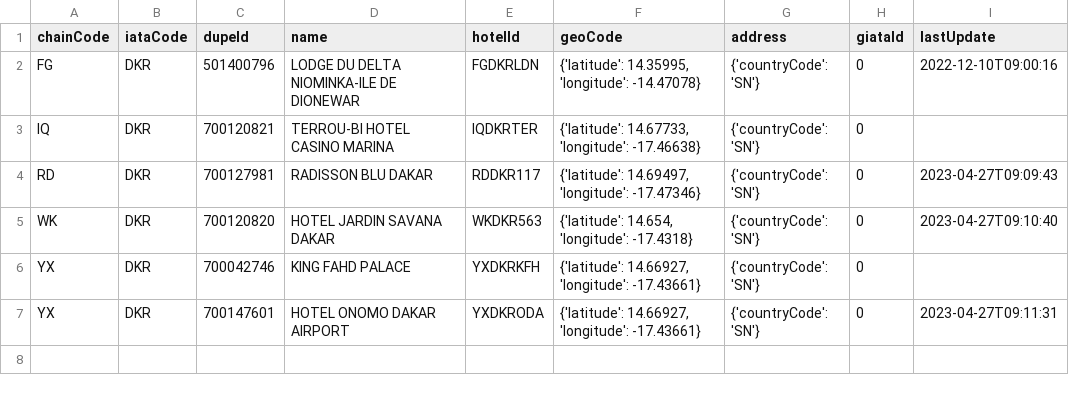
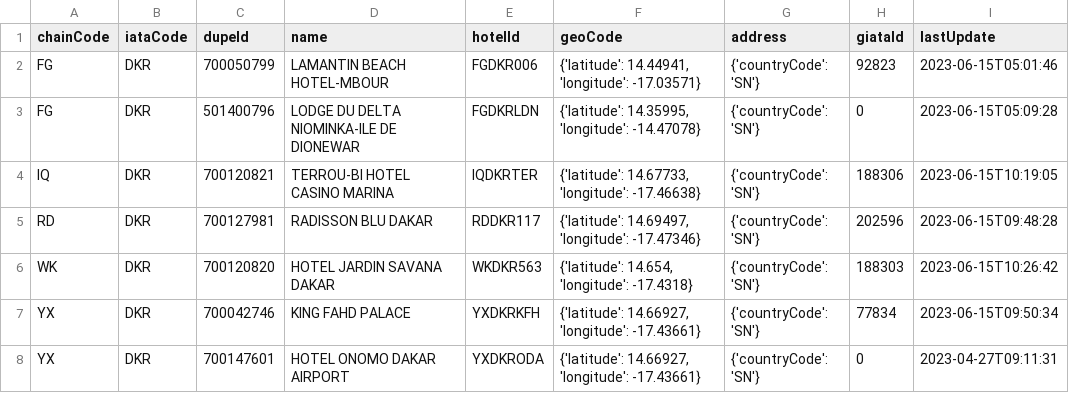
Before and after one commit to AhmedLaye/projet_django_p5_resevation, a CSV file: hotels.csv, drawn as a sheet.

```diff
--- a/hotels.csv
+++ b/hotels.csv
@@ -1,7 +1,8 @@
 chainCode,iataCode,dupeId,name,hotelId,geoCode,address,giataId,lastUpdate
-FG,DKR,501400796,LODGE DU DELTA NIOMINKA-ILE DE DIONEWAR,FGDKRLDN,"{'latitude': 14.35995, 'longitude': -14.47078}",{'countryCode': 'SN'},0,2022-12-10T09:00:16
-IQ,DKR,700120821,TERROU-BI HOTEL CASINO MARINA,IQDKRTER,"{'latitude': 14.67733, 'longitude': -17.46638}",{'countryCode': 'SN'},0,
-RD,DKR,700127981,RADISSON BLU DAKAR,RDDKR117,"{'latitude': 14.69497, 'longitude': -17.47346}",{'countryCode': 'SN'},0,2023-04-27T09:09:43
-WK,DKR,700120820,HOTEL JARDIN SAVANA DAKAR,WKDKR563,"{'latitude': 14.654, 'longitude': -17.4318}",{'countryCode': 'SN'},0,2023-04-27T09:10:40
-YX,DKR,700042746,KING FAHD PALACE,YXDKRKFH,"{'latitude': 14.66927, 'longitude': -17.43661}",{'countryCode': 'SN'},0,
+FG,DKR,700050799,LAMANTIN BEACH HOTEL-MBOUR,FGDKR006,"{'latitude': 14.44941, 'longitude': -17.03571}",{'countryCode': 'SN'},92823,2023-06-15T05:01:46
+FG,DKR,501400796,LODGE DU DELTA NIOMINKA-ILE DE DIONEWAR,FGDKRLDN,"{'latitude': 14.35995, 'longitude': -14.47078}",{'countryCode': 'SN'},0,2023-06-15T05:09:28
+IQ,DKR,700120821,TERROU-BI HOTEL CASINO MARINA,IQDKRTER,"{'latitude': 14.67733, 'longitude': -17.46638}",{'countryCode': 'SN'},188306,2023-06-15T10:19:05
+RD,DKR,700127981,RADISSON BLU DAKAR,RDDKR117,"{'latitude': 14.69497, 'longitude': -17.47346}",{'countryCode': 'SN'},202596,2023-06-15T09:48:28
+WK,DKR,700120820,HOTEL JARDIN SAVANA DAKAR,WKDKR563,"{'latitude': 14.654, 'longitude': -17.4318}",{'countryCode': 'SN'},188303,2023-06-15T10:26:42
+YX,DKR,700042746,KING FAHD PALACE,YXDKRKFH,"{'latitude': 14.66927, 'longitude': -17.43661}",{'countryCode': 'SN'},77834,2023-06-15T09:50:34
 YX,DKR,700147601,HOTEL ONOMO DAKAR AIRPORT,YXDKRODA,"{'latitude': 14.66927, 'longitude': -17.43661}",{'countryCode': 'SN'},0,2023-04-27T09:11:31
```
Also changed, not shown: 1 other file.
